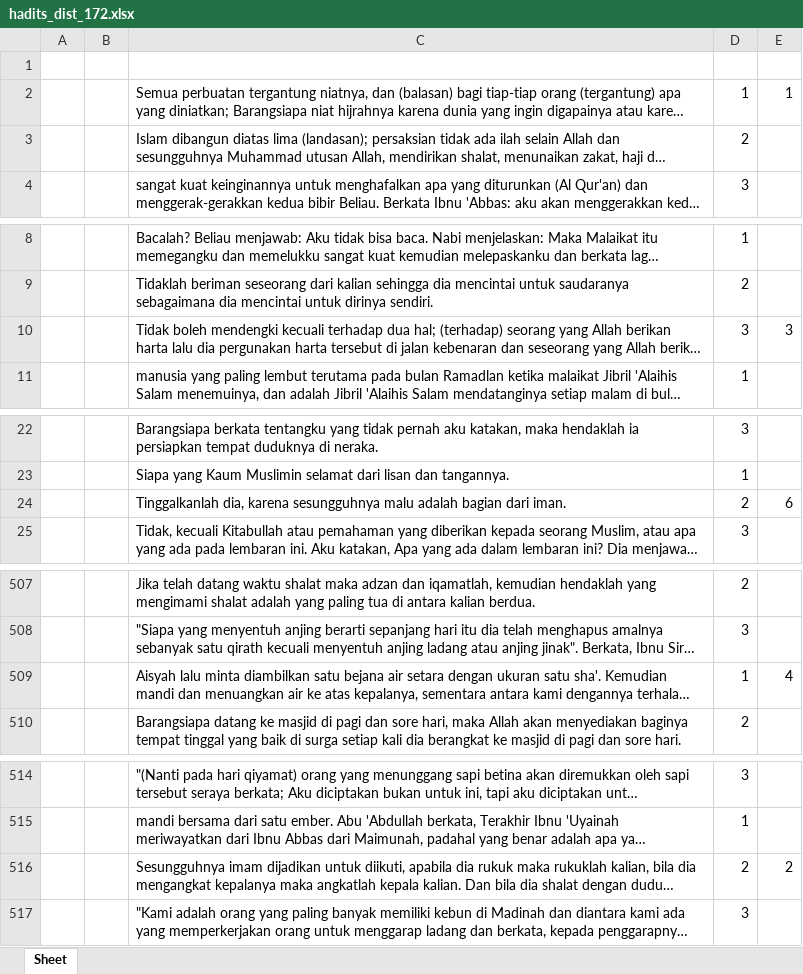
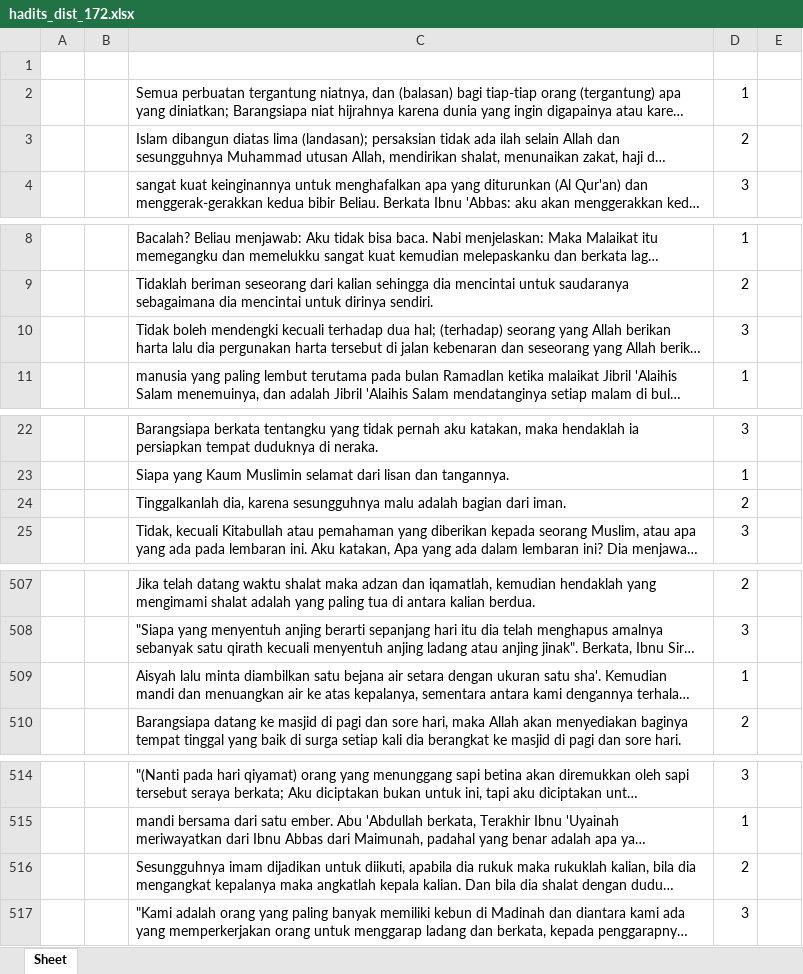
Before and after one commit to elizajasin/documents_classification_ANN, an Excel workbook: hadits_dist_172.xlsx, sheet Sheet, drawn as a sheet; only a part is shown, gaps mark what is left out; long unchanged cells end in …; values as stored, in another font and other column widths than the file's, no borders; the diff names each change by its address in the sheet, - before the commit and + after, or states it on an @@ line.

```diff
--- a/hadits_dist_172.xlsx (sheet Sheet)
+++ b/hadits_dist_172.xlsx (sheet Sheet)
-E2: 1
+E2: (empty)
-E10: 3
+E10: (empty)
-E24: 6
+E24: (empty)
-E509: 4
+E509: (empty)
-E516: 2
+E516: (empty)
```
Also changed, not shown: data_target_1028.xlsx, hadits_fix.xlsx, 23 other files.
